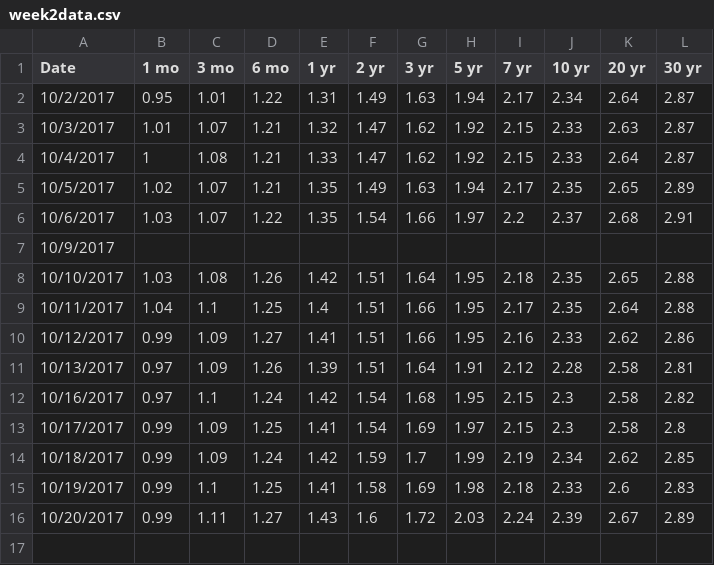
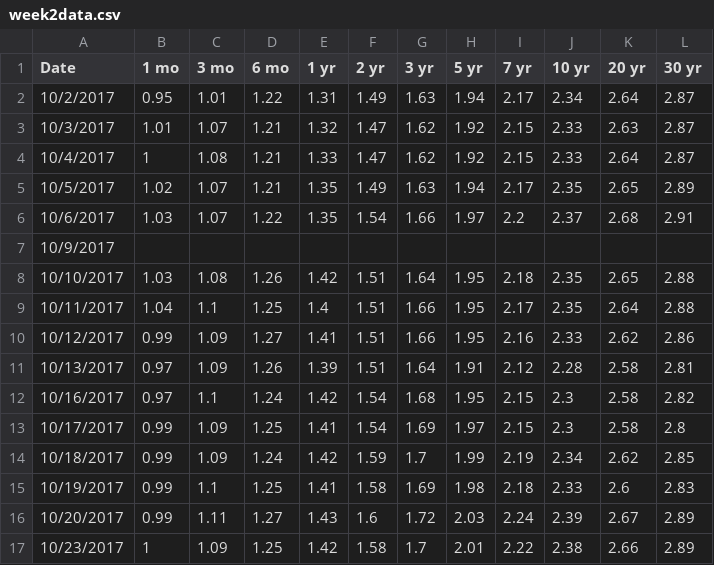
Before and after one commit to MatixR/mfeR2017, a CSV file: week4/lab/week2data.csv, drawn as a sheet; the diff names each change by its address in the sheet, - before the commit and + after, or states it on an @@ line.

Commit message:
updated yield curve data

```diff
--- a/week4/lab/week2data.csv
+++ b/week4/lab/week2data.csv
+row 17: 10/23/2017 | 1 | 1.09 | 1.25 | 1.42 | 1.58 | 1.7 | 2.01 | 2.22 | 2.38 | 2.66 | 2.89
```
Also changed, not shown: 3 other files.
